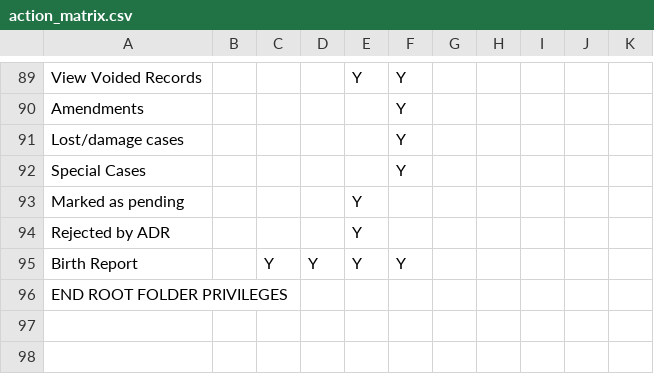
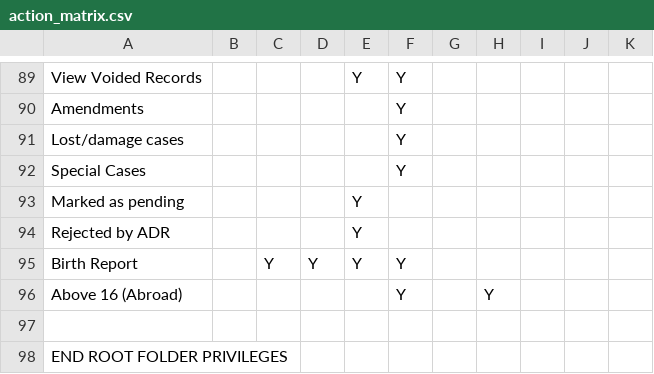
Before and after one commit to HISMalawi/ebrs-touch, a CSV file: app/assets/data/action_matrix.csv, drawn as a sheet; only a part is shown, gaps mark what is left out; addresses are those after the commit; the diff names each change by its address in the sheet, - before the commit and + after, or states it on an @@ line.

```diff
--- a/app/assets/data/action_matrix.csv
+++ b/app/assets/data/action_matrix.csv
+row 96: Above 16 (Abroad) |  |  |  |  | Y |  | Y
@@ column A renumbered in row 97 @@
+row 98: END ROOT FOLDER PRIVILEGES
```
Also changed, not shown: 3 other files.
